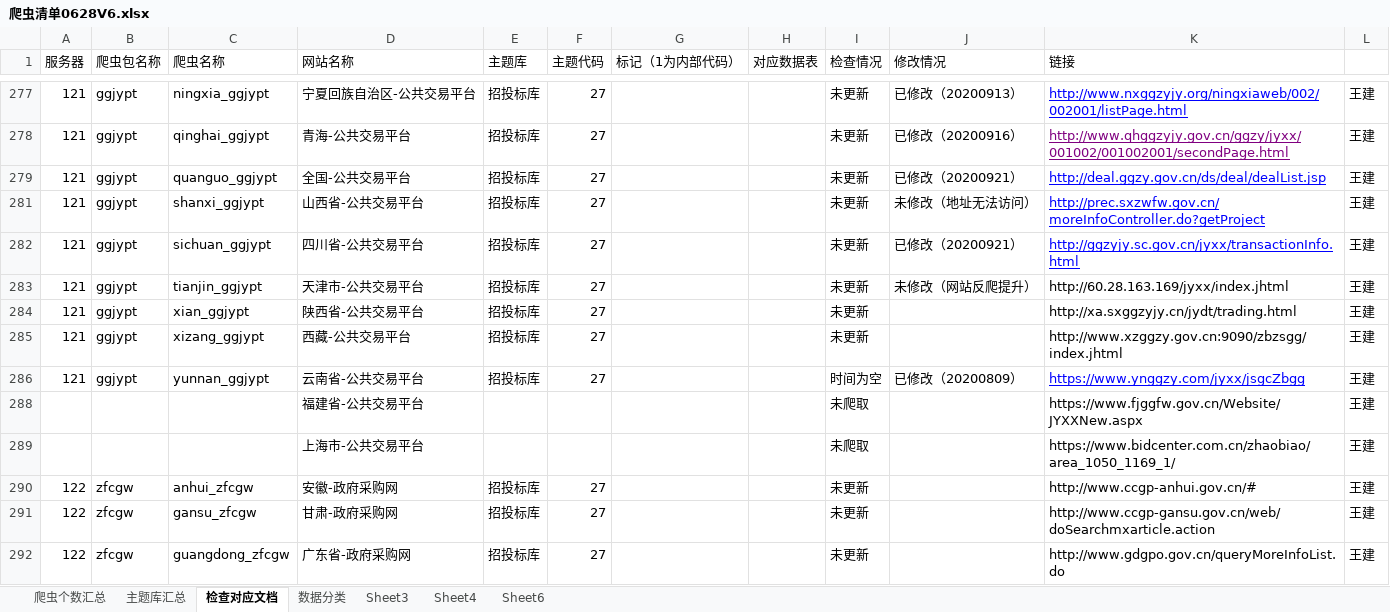
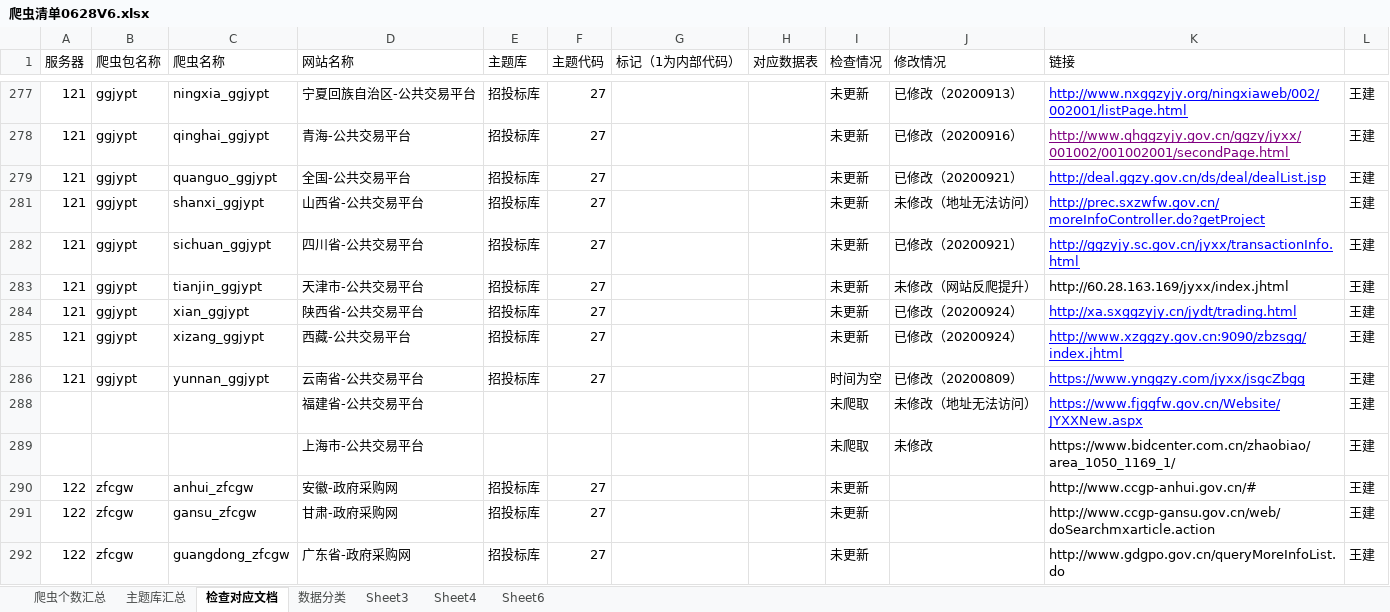
Before and after one commit to Yemeimei/xty_data_-collect, an Excel workbook: 爬虫清单0628V6.xlsx, sheet 检查对应文档, drawn as a sheet; only a part is shown, gaps mark what is left out; values as stored, in another font and other column widths than the file's, no borders; the diff names each change by its address in the sheet, - before the commit and + after, or states it on an @@ line.

Commit message:
修改

```diff
--- a/爬虫清单0628V6.xlsx (sheet 检查对应文档)
+++ b/爬虫清单0628V6.xlsx (sheet 检查对应文档)
-J284:J285 (修改情况): (empty)
+J284:J285 (修改情况): 已修改（20200924）
@@ K284:K285 underline: off → on, text colour: black → #0000FF @@
-J288 (修改情况): (empty)
+J288 (修改情况): 未修改（地址无法访问）
@@ K288 underline: off → on, text colour: black → #0000FF @@
-J289 (修改情况): (empty)
+J289 (修改情况): 未修改
```
